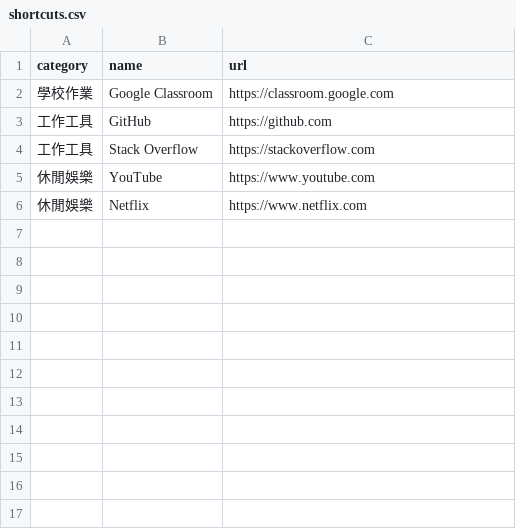
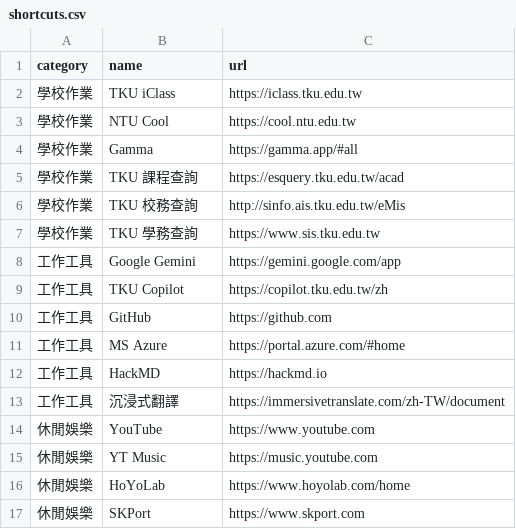
Before and after one commit to RinkaReiRiu/home, a CSV file: shortcuts.csv, drawn as a sheet; removed rows and columns are numbered as before the commit, all else as after; the diff names each change by its address in the sheet, - before the commit and + after, or states it on an @@ line.

Commit message:
Add new shortcuts to shortcuts.csv
Added new shortcuts for various categories including school assignments, work tools, and leisure entertainment.

```diff
--- a/shortcuts.csv
+++ b/shortcuts.csv
-row 2: 學校作業 | Google Classroom | https://classroom.google.com
+row 2: 學校作業 | TKU iClass | https://iclass.tku.edu.tw
+row 3: 學校作業 | NTU Cool | https://cool.ntu.edu.tw
+row 4: 學校作業 | Gamma | https://gamma.app/#all
+row 5: 學校作業 | TKU 課程查詢 | https://esquery.tku.edu.tw/acad
+row 6: 學校作業 | TKU 校務查詢 | http://sinfo.ais.tku.edu.tw/eMis
+row 7: 學校作業 | TKU 學務查詢 | https://www.sis.tku.edu.tw
+row 8: 工作工具 | Google Gemini | https://gemini.google.com/app
+row 9: 工作工具 | TKU Copilot | https://copilot.tku.edu.tw/zh
-row 4: 工作工具 | Stack Overflow | https://stackoverflow.com
+row 11: 工作工具 | MS Azure | https://portal.azure.com/#home
+row 12: 工作工具 | HackMD | https://hackmd.io
+row 13: 工作工具 | 沉浸式翻譯 | https://immersivetranslate.com/zh-TW/document
-row 6: 休閒娛樂 | Netflix | https://www.netflix.com
+row 15: 休閒娛樂 | YT Music | https://music.youtube.com
+row 16: 休閒娛樂 | HoYoLab | https://www.hoyolab.com/home
+row 17: 休閒娛樂 | SKPort | https://www.skport.com
```
